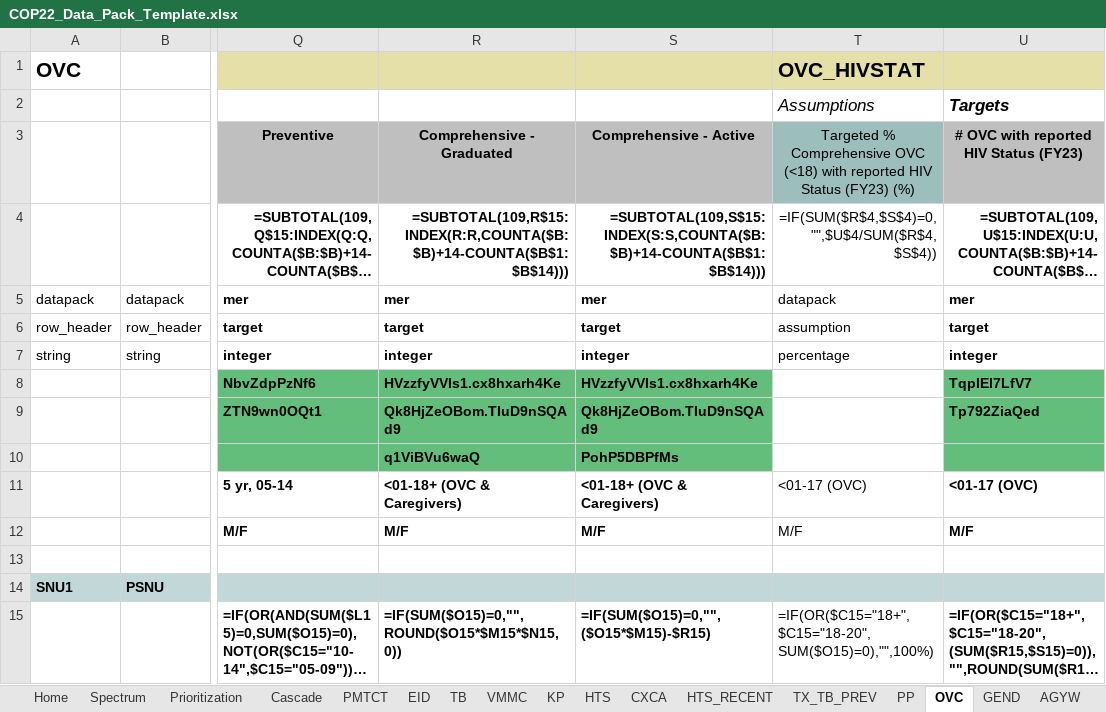
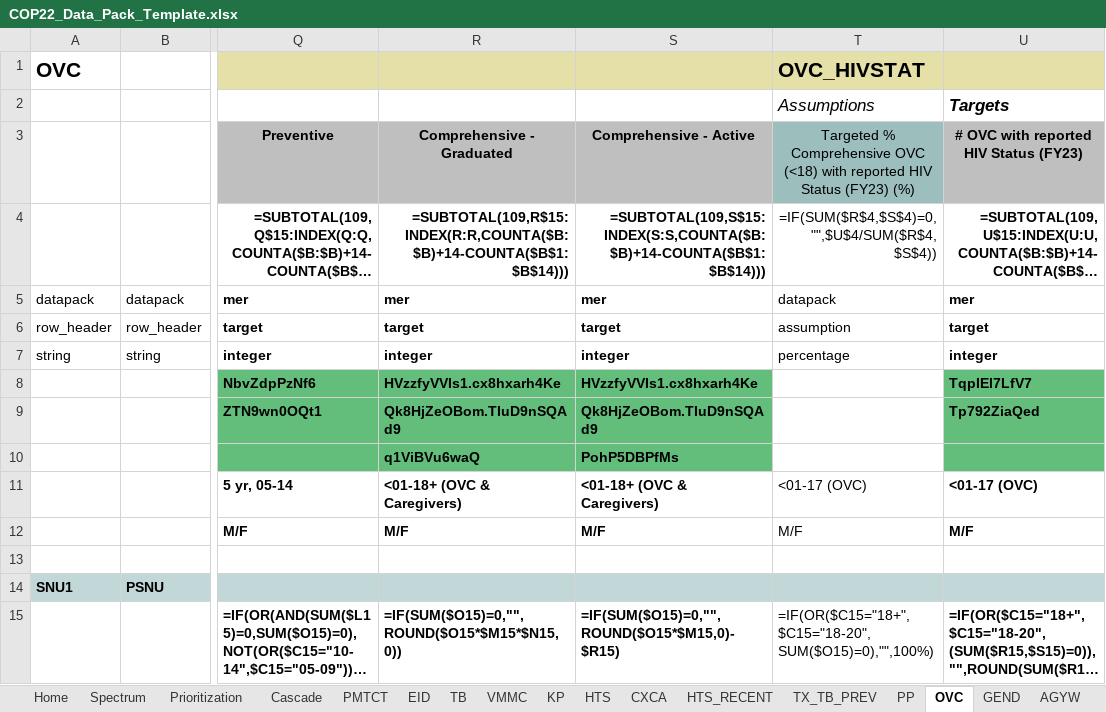
Before and after one commit to pepfar-datim/datapackr, an Excel workbook: inst/extdata/COP22_Data_Pack_Template.xlsx, sheet OVC, drawn as a sheet; only a part is shown, gaps mark what is left out; long unchanged cells end in …; values as stored, in another font and other column widths than the file's, no borders; formulas are shown in place of their values; conditional formats not drawn; the diff names each change by its address in the sheet, - before the commit and + after, or states it on an @@ line.

Commit message:
Address formula issues in COP22 DP template

```diff
--- a/inst/extdata/COP22_Data_Pack_Template.xlsx (sheet OVC)
+++ b/inst/extdata/COP22_Data_Pack_Template.xlsx (sheet OVC)
-S15: =IF(SUM($O15)=0,"",($O15*$M15)-$R15)
+S15: =IF(SUM($O15)=0,"",ROUND($O15*$M15,0)-$R15)
```
Also changed, not shown: sheet KP_MAT, sheet AGYW, sheet TB, 1 other file.
